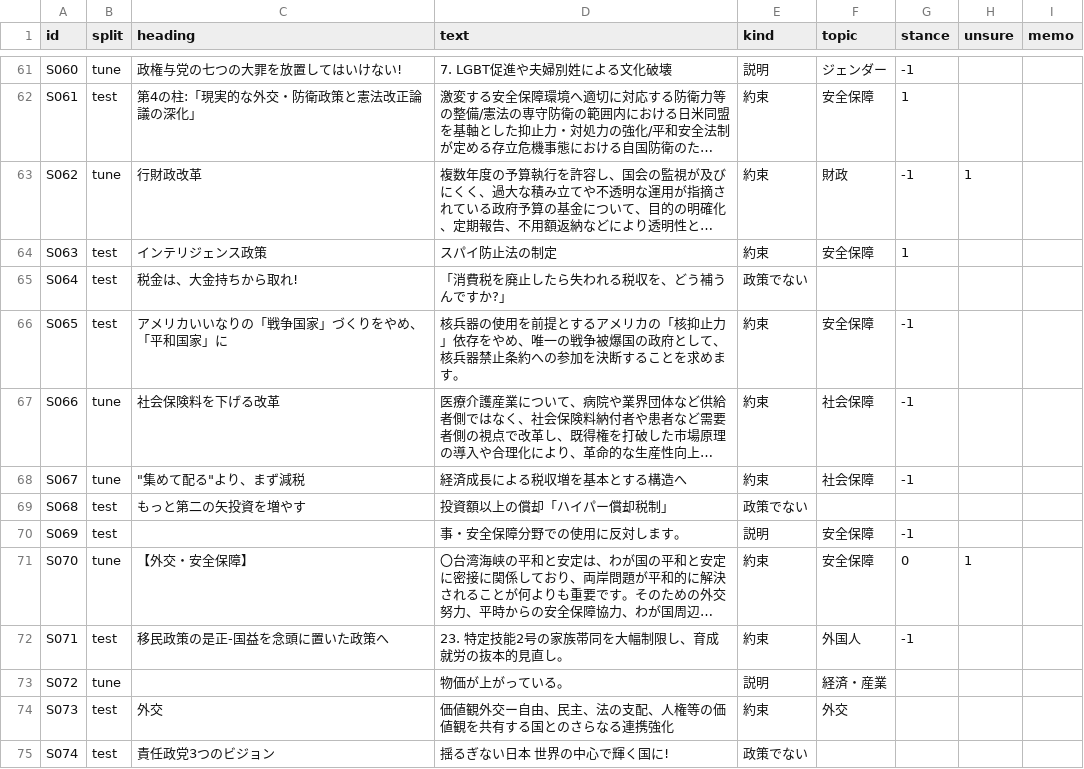
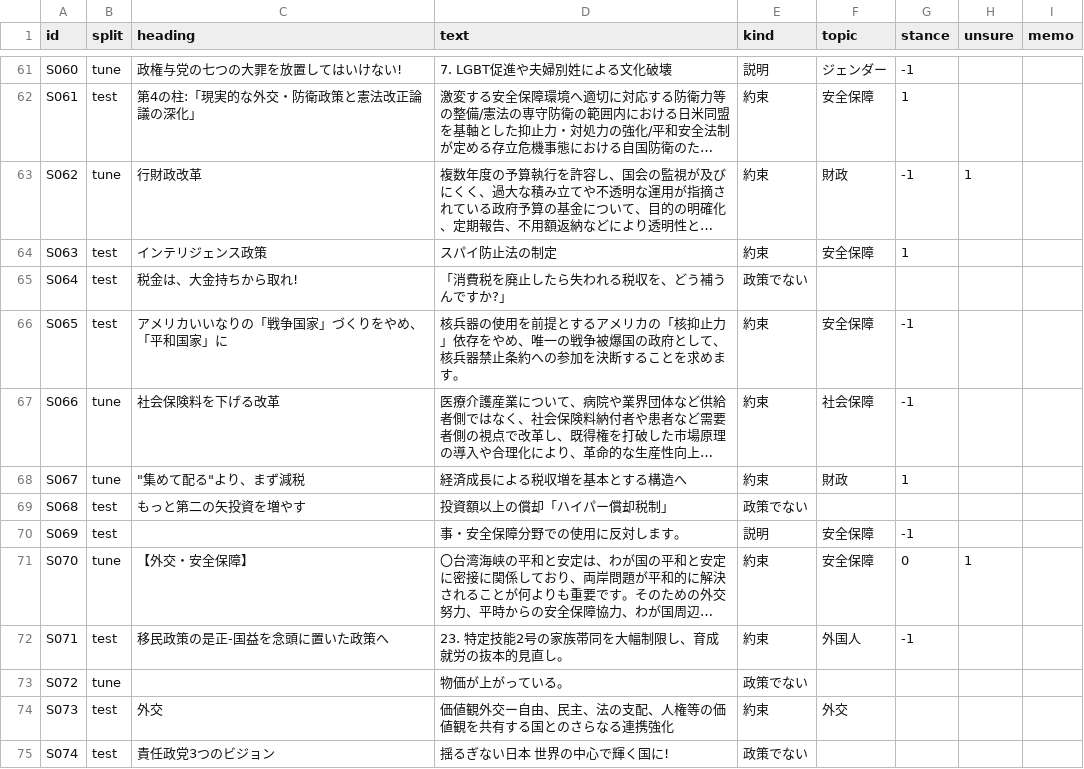
Before and after one commit to Taiyo-Tanabe/voter-party-comovement-japan-2025-2026, a CSV file: data/external/stance_gold/stance_gold_sheet.csv, drawn as a sheet; only a part is shown, gaps mark what is left out; long unchanged cells end in …; the diff covers the shown part only; the diff names each change by its address in the sheet, - before the commit and + after, or states it on an @@ line.

Commit message:
C段階④: LLMの立場判定(14_stance.py)とκ。v1→v2(調整用)→v2.1(試験用1回)、コードブック0.4.1、正解の直し36行(gold_changes.csv)

```diff
--- a/data/external/stance_gold/stance_gold_sheet.csv
+++ b/data/external/stance_gold/stance_gold_sheet.csv
-F68 (topic): 社会保障
+F68 (topic): 財政
-G68 (stance): -1
+G68 (stance): 1
-E73 (kind): 説明
+E73 (kind): 政策でない
-F73 (topic): 経済・産業
+F73 (topic): (empty)
```
Also changed, not shown: 52 edited cells elsewhere in this file, 9 other files.
